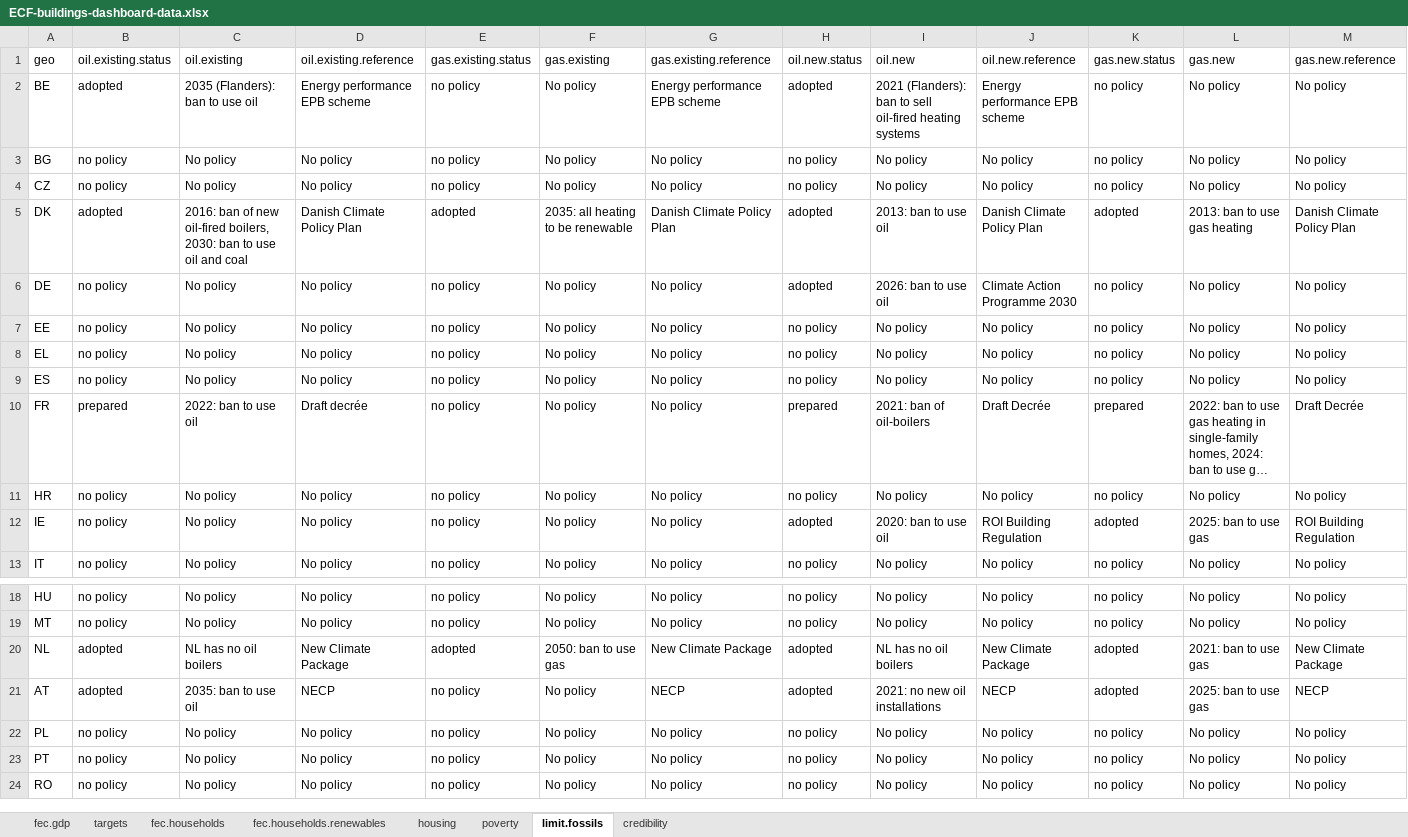
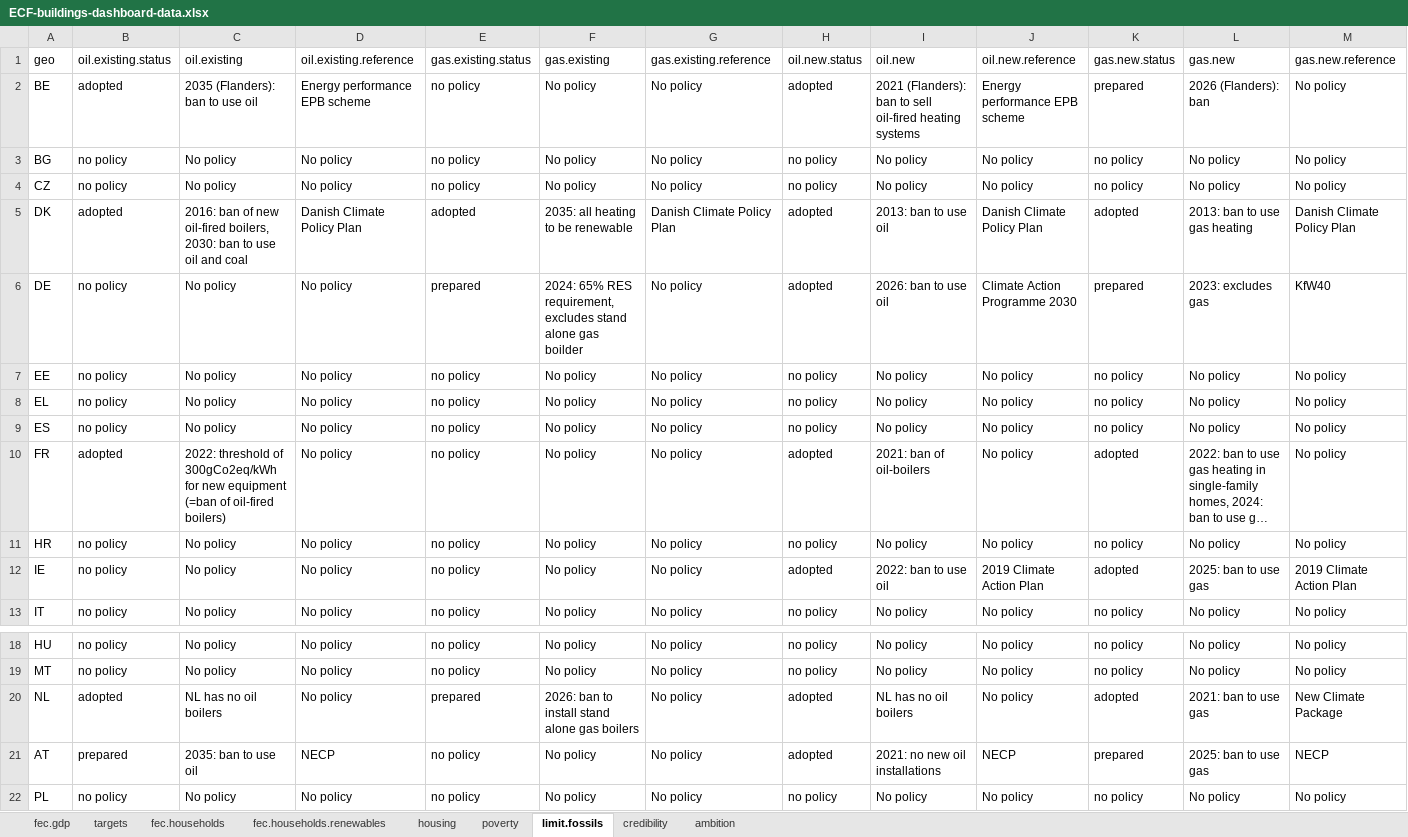
Before and after one commit to maartenzam/buildings-dashboard, an Excel workbook: public/ECF-buildings-dashboard-data.xlsx, sheet limit.fossils, drawn as a sheet; only a part is shown, gaps mark what is left out; the shorter side is filled out with more unchanged rows; long unchanged cells end in …; values as stored, in another font and other column widths than the file's, no borders; the diff names each change by its address in the sheet, - before the commit and + after, or states it on an @@ line.

Commit message:
Ambition data

```diff
--- a/public/ECF-buildings-dashboard-data.xlsx (sheet limit.fossils)
+++ b/public/ECF-buildings-dashboard-data.xlsx (sheet limit.fossils)
+sheet tab: ambition
-G2: Energy performance EPB scheme
+G2: No policy
-K2: no policy
+K2: prepared
-L2: No policy
+L2: 2026 (Flanders): ban
-E6: no policy
+E6: prepared
-F6: No policy
+F6: 2024: 65% RES requirement, excludes stand alone gas boilder
-K6: no policy
+K6: prepared
-L6: No policy
+L6: 2023: excludes gas
-M6: No policy
+M6: KfW40
-B10: prepared
+B10: adopted
-C10: 2022: ban to use oil
+C10: 2022: threshold of 300gCo2eq/kWh for new equipment (=ban of oil-fired boilers)
-D10: Draft decrée
+D10: No policy
-H10: prepared
+H10: adopted
-J10: Draft Decrée
+J10: No policy
-K10: prepared
+K10: adopted
-M10: Draft Decrée
+M10: No policy
-I12: 2020: ban to use oil
+I12: 2022: ban to use oil
-J12: ROI Building Regulation
+J12: 2019 Climate Action Plan
-M12: ROI Building Regulation
+M12: 2019 Climate Action Plan
-D20: New Climate Package
+D20: No policy
-E20: adopted
+E20: prepared
-F20: 2050: ban to use gas
+F20: 2026: ban to install stand alone gas boilers
-G20: New Climate Package
+G20: No policy
-J20: New Climate Package
+J20: No policy
-B21: adopted
+B21: prepared
-G21: NECP
+G21: No policy
-K21: adopted
+K21: prepared
```
Also changed, not shown: sheet credibility, data/traffic_light_indicators_data.xlsx, 2 other files.
